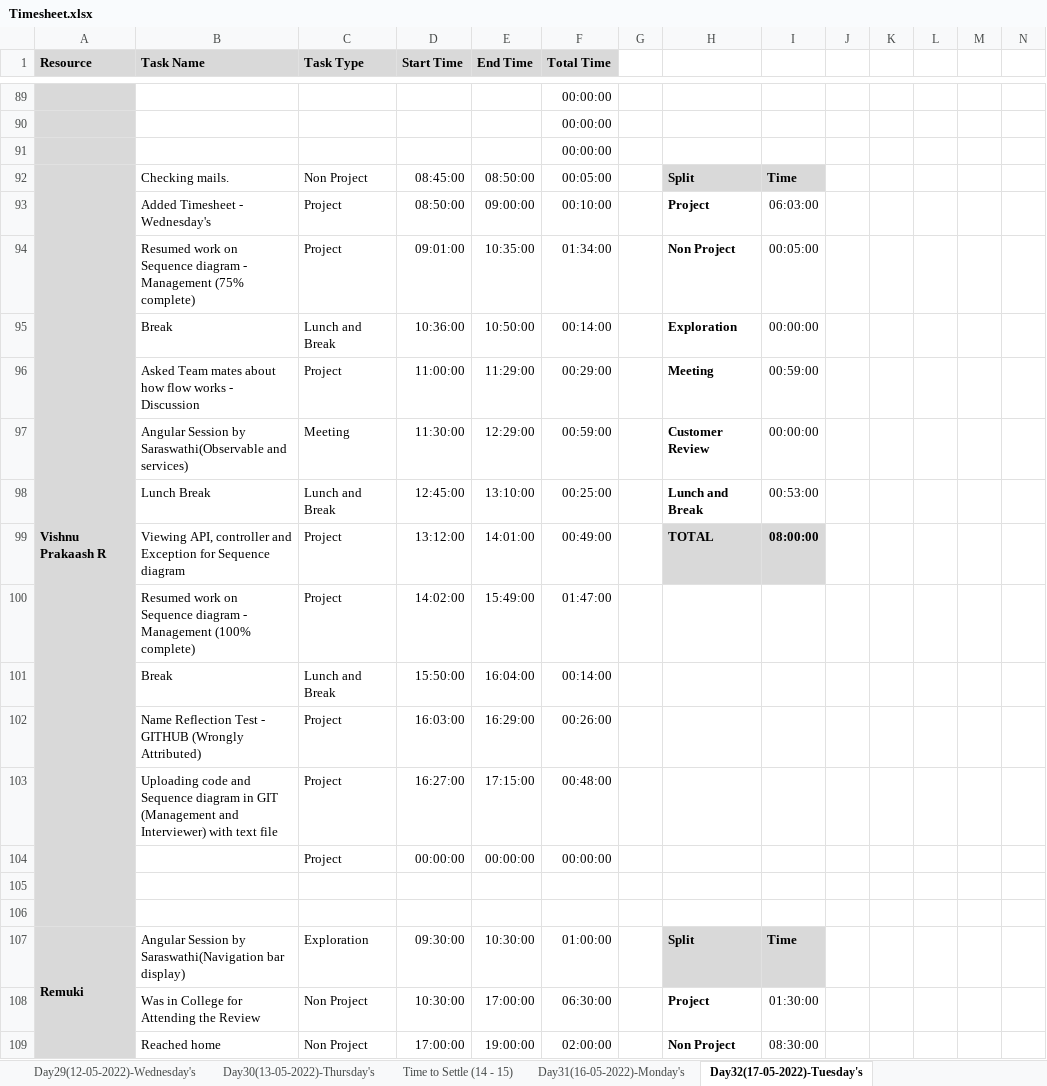
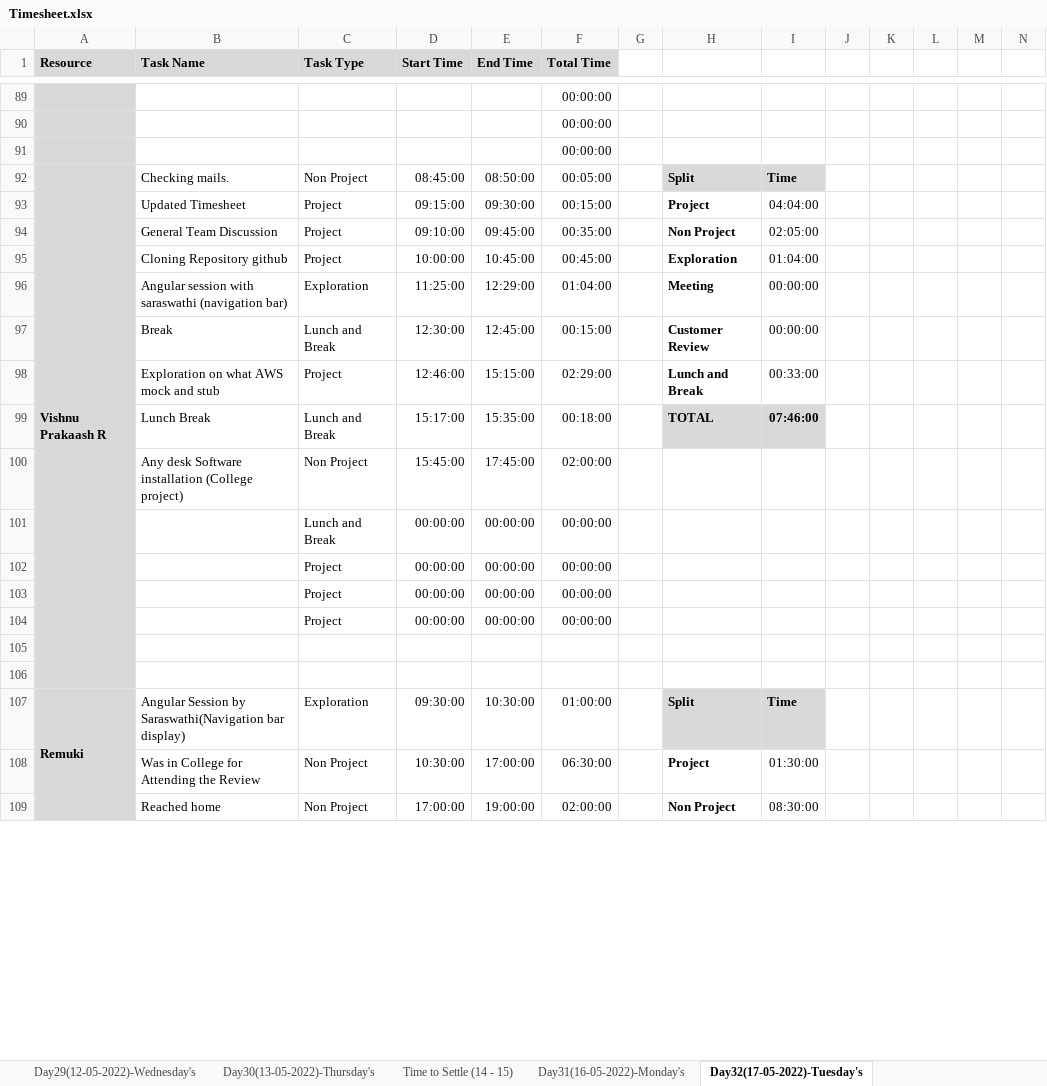
Before and after one commit to TeamAlpha01/Project, an Excel workbook: Process/Timesheet/Timesheet.xlsx, sheet Day32(17-05-2022)-Tuesday's, drawn as a sheet; only a part is shown, gaps mark what is left out; values as stored, in another font and other column widths than the file's, no borders; conditional formats not drawn; removed rows and columns are numbered as before the commit, all else as after; rows hold the shown columns only; the diff names each change by its address in the sheet, - before the commit and + after, or states it on an @@ line.

Commit message:
Updated Timesheet - vishnu prakaash R

```diff
--- a/Process/Timesheet/Timesheet.xlsx (sheet Day32(17-05-2022)-Tuesday's)
+++ b/Process/Timesheet/Timesheet.xlsx (sheet Day32(17-05-2022)-Tuesday's)
-B93 (Task Name): Added Timesheet - Wednesday's
+B93 (Task Name): Updated Timesheet
-D93 (Start Time): 08:50:00
+D93 (Start Time): 09:15:00
-E93 (End Time): 09:00:00
+E93 (End Time): 09:30:00
-F93 (Total Time): 00:10:00
+F93 (Total Time): 00:15:00
-I93: 06:03:00
+I93: 04:04:00
-B94 (Task Name): Resumed work on Sequence diagram - Management (75% complete)
+B94 (Task Name): General Team Discussion
-D94 (Start Time): 09:01:00
+D94 (Start Time): 09:10:00
-E94 (End Time): 10:35:00
+E94 (End Time): 09:45:00
-F94 (Total Time): 01:34:00
+F94 (Total Time): 00:35:00
-I94: 00:05:00
+I94: 02:05:00
+row 95:  | Cloning Repository github | Project | 10:00:00 | 10:45:00 | 00:45:00 |  | Exploration | 01:04:00
+row 96:  | Angular session with saraswathi (navigation bar) | Exploration | 11:25:00 | 12:29:00 | 01:04:00 |  | Meeting | 00:00:00
-D97 (Start Time): 10:36:00
+D97 (Start Time): 12:30:00
-E97 (End Time): 10:50:00
+E97 (End Time): 12:45:00
-F97 (Total Time): 00:14:00
+F97 (Total Time): 00:15:00
-H97: Exploration
+H97: Customer Review
-row 96:  | Asked Team mates about how flow works - Discussion | Project | 11:00:00 | 11:29:00 | 00:29:00 |  | Meeting | 00:59:00
-row 97:  | Angular Session by Saraswathi(Observable and services) | Meeting | 11:30:00 | 12:29:00 | 00:59:00 |  | Customer Review | 00:00:00
-row 98:  | Lunch Break | Lunch and Break | 12:45:00 | 13:10:00 | 00:25:00 |  | Lunch and Break | 00:53:00
-row 99:  | Viewing API, controller and Exception for Sequence diagram | Project | 13:12:00 | 14:01:00 | 00:49:00 |  | TOTAL | 08:00:00
-row 100:  | Resumed work on Sequence diagram - Management (100% complete) | Project | 14:02:00 | 15:49:00 | 01:47:00
-row 101:  | Break | Lunch and Break | 15:50:00 | 16:04:00 | 00:14:00
-row 102:  | Name Reflection Test - GITHUB (Wrongly Attributed) | Project | 16:03:00 | 16:29:00 | 00:26:00
-row 103:  | Uploading code and Sequence diagram in GIT (Management and Interviewer) with text file | Project | 16:27:00 | 17:15:00 | 00:48:00
+row 98:  | Exploration on what AWS mock and stub | Project | 12:46:00 | 15:15:00 | 02:29:00 |  | Lunch and Break | 00:33:00
+row 99:  | Lunch Break | Lunch and Break | 15:17:00 | 15:35:00 | 00:18:00 |  | TOTAL | 07:46:00
+row 100:  | Any desk Software installation (College project) | Non Project | 15:45:00 | 17:45:00 | 02:00:00
+row 101:  |  | Lunch and Break | 00:00:00 | 00:00:00 | 00:00:00
+row 102:  |  | Project | 00:00:00 | 00:00:00 | 00:00:00
+row 103:  |  | Project | 00:00:00 | 00:00:00 | 00:00:00
```
Also changed, not shown: sheet Day31(16-05-2022)-Monday's, formulas that keep their value.
